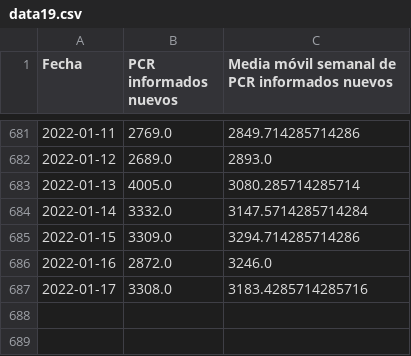
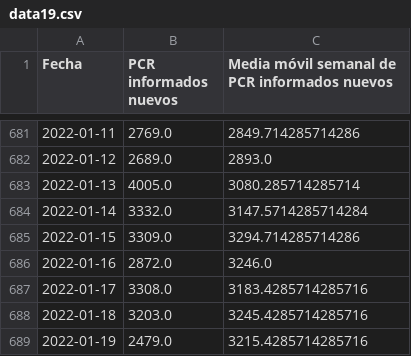
Before and after one commit to pandemiaventana/pandemiaventana, a CSV file: out/site/csv/data19.csv, drawn as a sheet; only a part is shown, gaps mark what is left out; the diff names each change by its address in the sheet, - before the commit and + after, or states it on an @@ line.

```diff
--- a/out/site/csv/data19.csv
+++ b/out/site/csv/data19.csv
+row 688: 2022-01-18 | 3203.0 | 3245.4285714285716
+row 689: 2022-01-19 | 2479.0 | 3215.4285714285716
```
Also changed, not shown: out/site/csv/data20.csv, out/site/csv/data21.csv, 54 other files.
